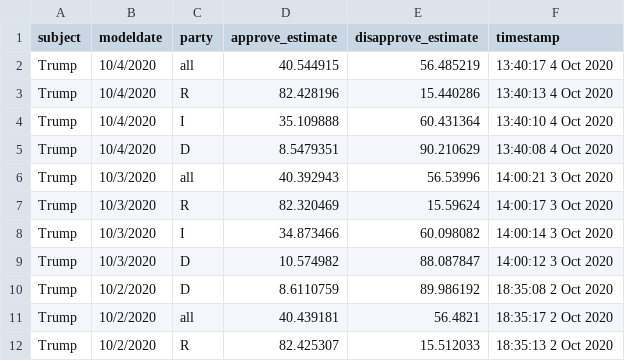
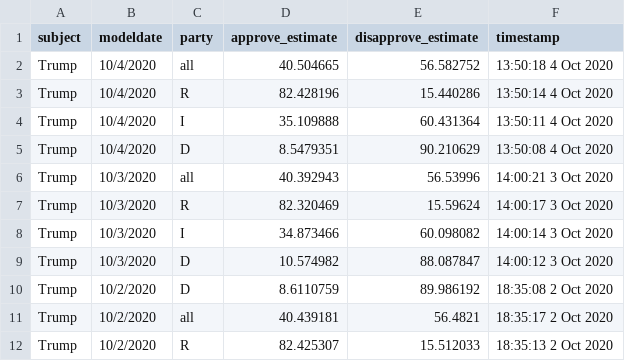
Before and after one commit to fivethirtyeight/covid-19-polls, a CSV file: covid_approval_toplines.csv, drawn as a sheet; only a part is shown.

Commit message:
update approval toplines

```diff
--- a/covid_approval_toplines.csv
+++ b/covid_approval_toplines.csv
@@ -1,6 +1,6 @@
 subject,modeldate,party,approve_estimate,disapprove_estimate,timestamp
-Trump,10/4/2020,all,40.544915,56.485219,13:40:17  4 Oct 2020
-Trump,10/4/2020,R,82.428196,15.440286,13:40:13  4 Oct 2020
-Trump,10/4/2020,I,35.109888,60.431364,13:40:10  4 Oct 2020
-Trump,10/4/2020,D,8.5479351,90.210629,13:40:08  4 Oct 2020
+Trump,10/4/2020,all,40.504665,56.582752,13:50:18  4 Oct 2020
+Trump,10/4/2020,R,82.428196,15.440286,13:50:14  4 Oct 2020
+Trump,10/4/2020,I,35.109888,60.431364,13:50:11  4 Oct 2020
+Trump,10/4/2020,D,8.5479351,90.210629,13:50:08  4 Oct 2020
 Trump,10/3/2020,all,40.392943,56.53996,14:00:21  3 Oct 2020
```
